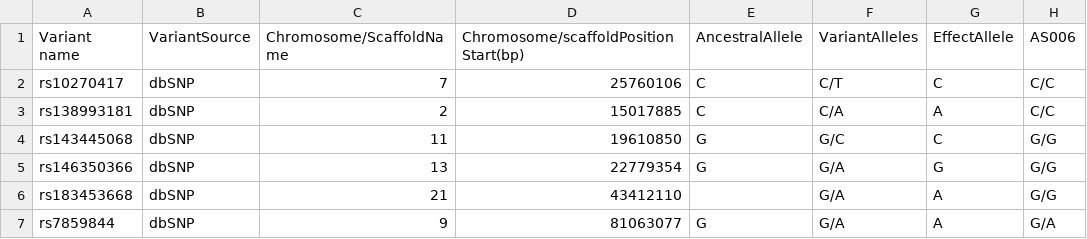
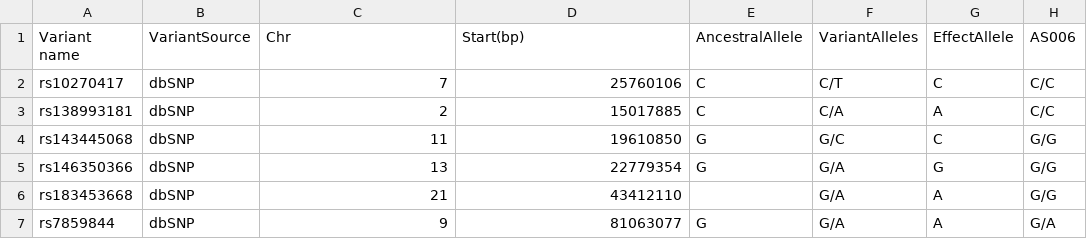
Before and after one commit to ezcn/grep, a TSV file: sequenceanalysis/lowsites-gwas-misc.tsv, drawn as a sheet; only a part is shown; the diff names each change by its address in the sheet, - before the commit and + after, or states it on an @@ line.

Commit message:
Update lowsites-gwas-misc.tsv

```diff
--- a/sequenceanalysis/lowsites-gwas-misc.tsv
+++ b/sequenceanalysis/lowsites-gwas-misc.tsv
-C1: Chromosome/ScaffoldName
+C1: Chr
-D1: Chromosome/scaffoldPositionStart(bp)
+D1: Start(bp)
```
